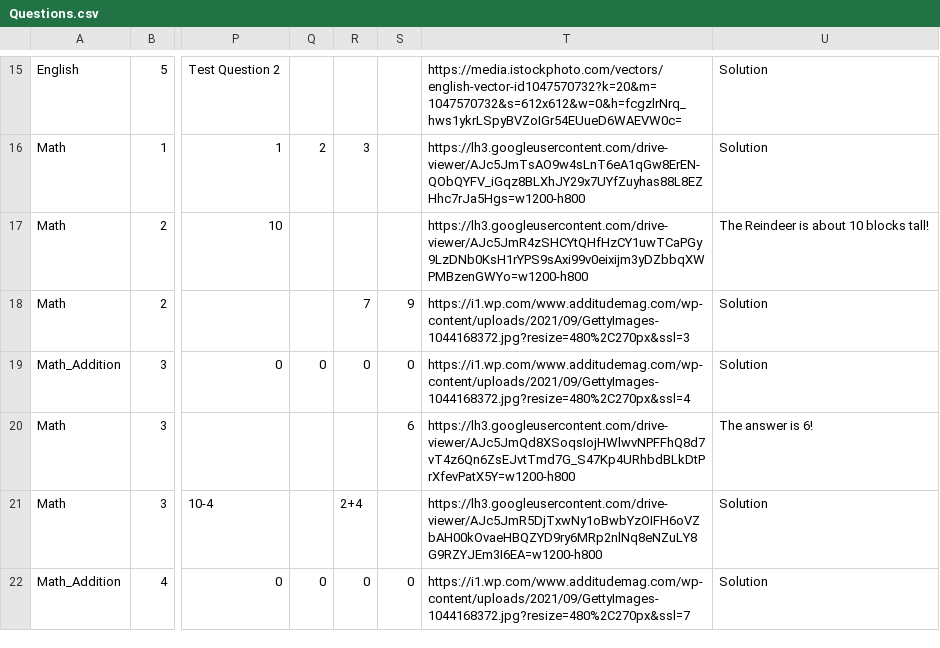
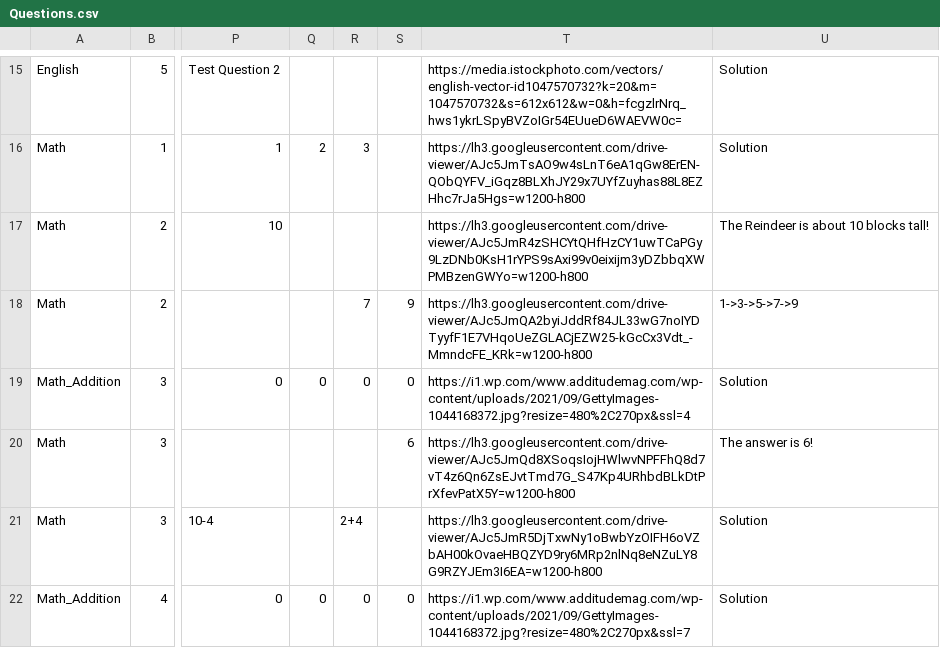
Before and after one commit to duyean/GDD_TP23, a CSV file: Assets/Resources/CSV/Questions.csv, drawn as a sheet; only a part is shown, gaps mark what is left out; the diff names each change by its address in the sheet, - before the commit and + after, or states it on an @@ line.

```diff
--- a/Assets/Resources/CSV/Questions.csv
+++ b/Assets/Resources/CSV/Questions.csv
-T18: https://i1.wp.com/www.additudemag.com/wp-content/uploads/2021/09/GettyImages-1044168372.jpg?resize=480%2C270px&ssl=3
+T18: https://lh3.googleusercontent.com/drive-viewer/AJc5JmQA2byiJddRf84JL33wG7noIYDTyyfF1E7VHqoUeZGLACjEZW25-kGcCx3Vdt_-MmndcFE_KRk=w1200-h800
-U18: Solution
+U18: 1->3->5->7->9
```
Also changed, not shown: 8 other files.
